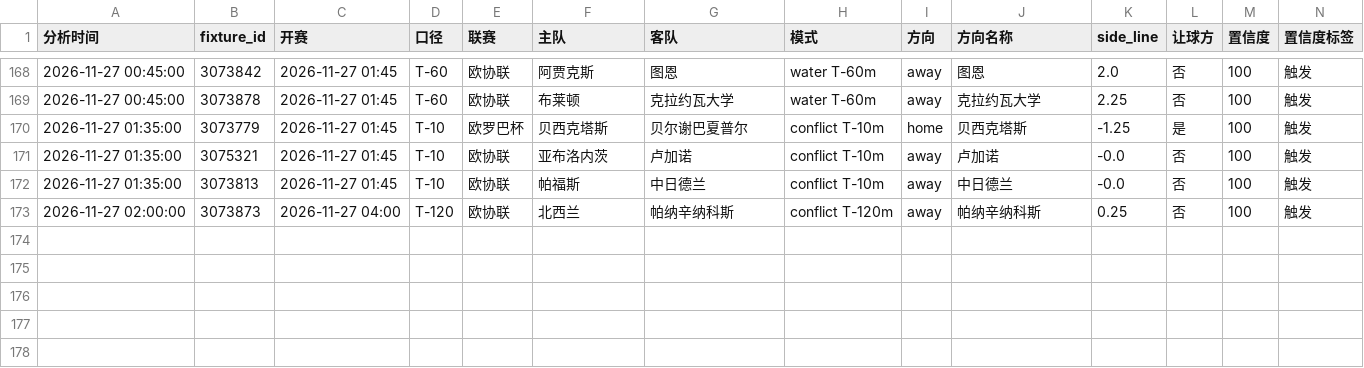
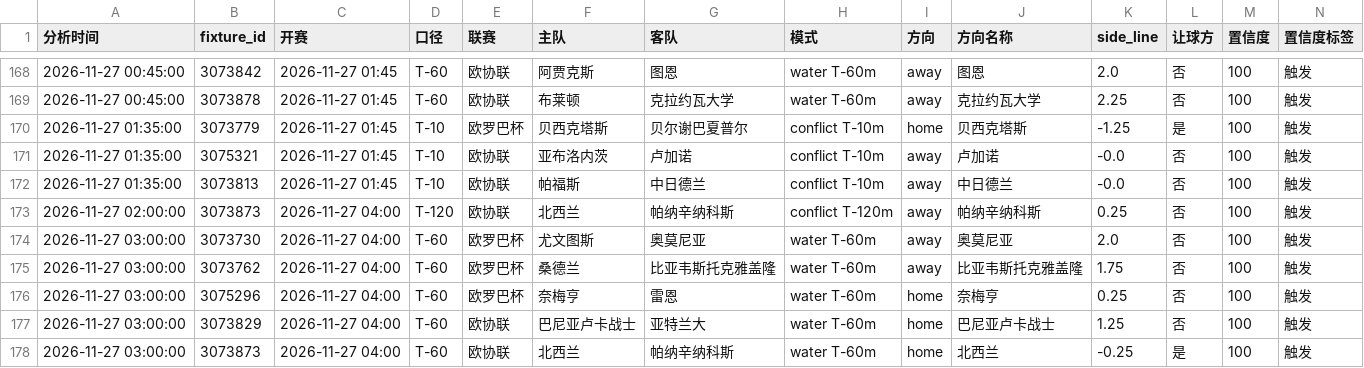
Before and after one commit to housan321/football-rule-engine, a CSV file: tracking/paper_tracking.csv, drawn as a sheet; only a part is shown, gaps mark what is left out; rows hold the shown columns only; the diff names each change by its address in the sheet, - before the commit and + after, or states it on an @@ line.

```diff
--- a/tracking/paper_tracking.csv
+++ b/tracking/paper_tracking.csv
+row 174: 2026-11-27 03:00:00 | 3073730 | 2026-11-27 04:00 | T-60 | 欧罗巴杯 | 尤文图斯 | 奥莫尼亚 | water T-60m | away | 奥莫尼亚 | 2.0 | 否 | 100 | 触发
+row 175: 2026-11-27 03:00:00 | 3073762 | 2026-11-27 04:00 | T-60 | 欧罗巴杯 | 桑德兰 | 比亚韦斯托克雅盖隆 | water T-60m | away | 比亚韦斯托克雅盖隆 | 1.75 | 否 | 100 | 触发
+row 176: 2026-11-27 03:00:00 | 3075296 | 2026-11-27 04:00 | T-60 | 欧罗巴杯 | 奈梅亨 | 雷恩 | water T-60m | home | 奈梅亨 | 0.25 | 否 | 100 | 触发
+row 177: 2026-11-27 03:00:00 | 3073829 | 2026-11-27 04:00 | T-60 | 欧协联 | 巴尼亚卢卡战士 | 亚特兰大 | water T-60m | home | 巴尼亚卢卡战士 | 1.25 | 否 | 100 | 触发
+row 178: 2026-11-27 03:00:00 | 3073873 | 2026-11-27 04:00 | T-60 | 欧协联 | 北西兰 | 帕纳辛纳科斯 | water T-60m | home | 北西兰 | -0.25 | 是 | 100 | 触发
```
Also changed, not shown: 1 other file.
